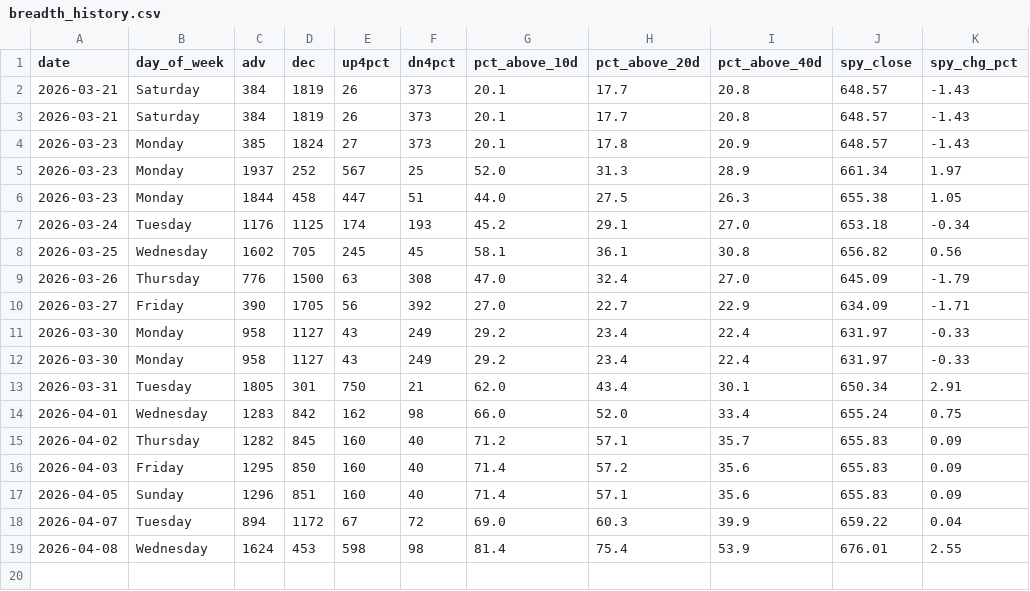
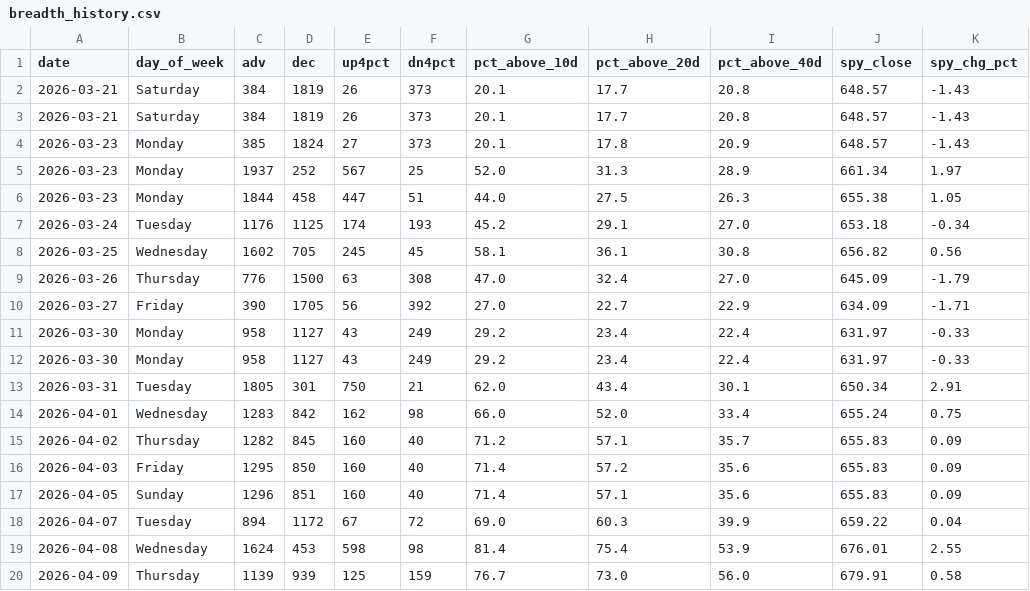
Before and after one commit to VamsiKrishna2021/alpha-engine, a CSV file: data/breadth_history.csv, drawn as a sheet.

```diff
--- a/data/breadth_history.csv
+++ b/data/breadth_history.csv
@@ -19 +19,2 @@ date,day_of_week,adv,dec,up4pct,dn4pct,pct_above_10d,pct_above_20d,pct_above_40d
 2026-04-08,Wednesday,1624,453,598,98,81.4,75.4,53.9,676.01,2.55
+2026-04-09,Thursday,1139,939,125,159,76.7,73.0,56.0,679.91,0.58
```
Also changed, not shown: data/regime_history.csv, 3 other files.
